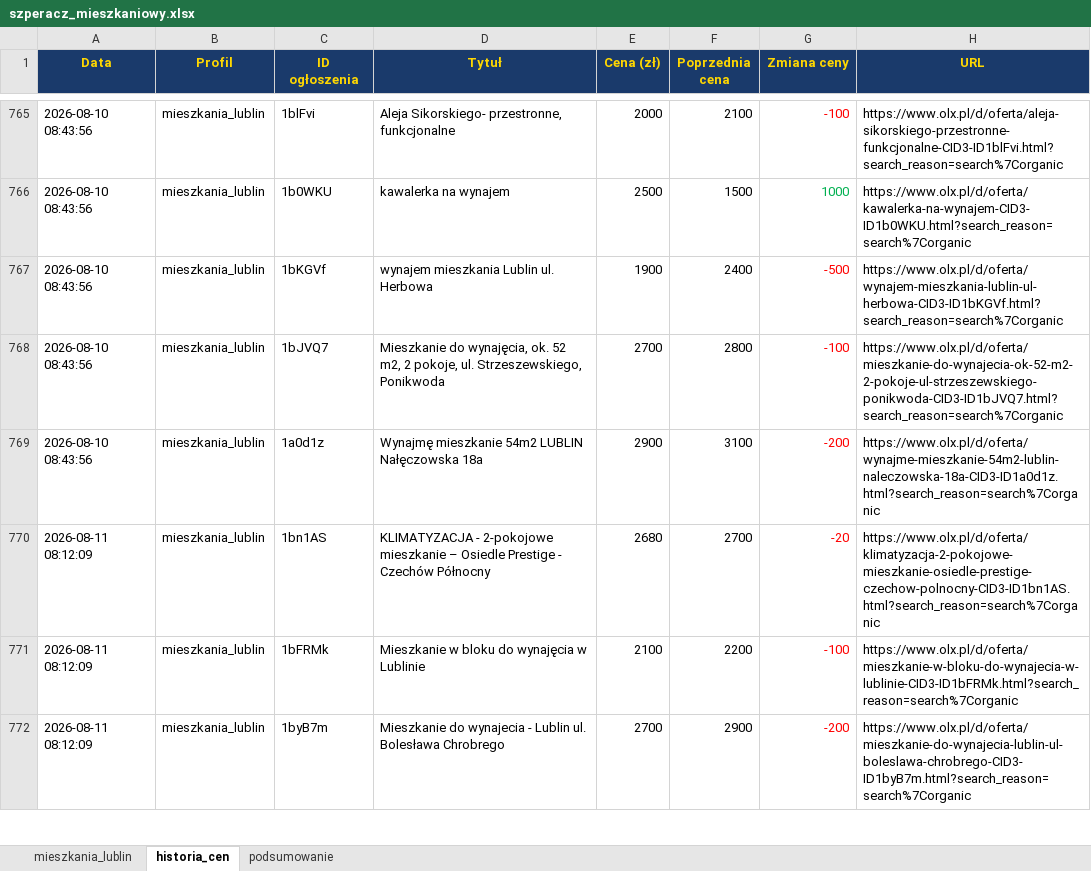
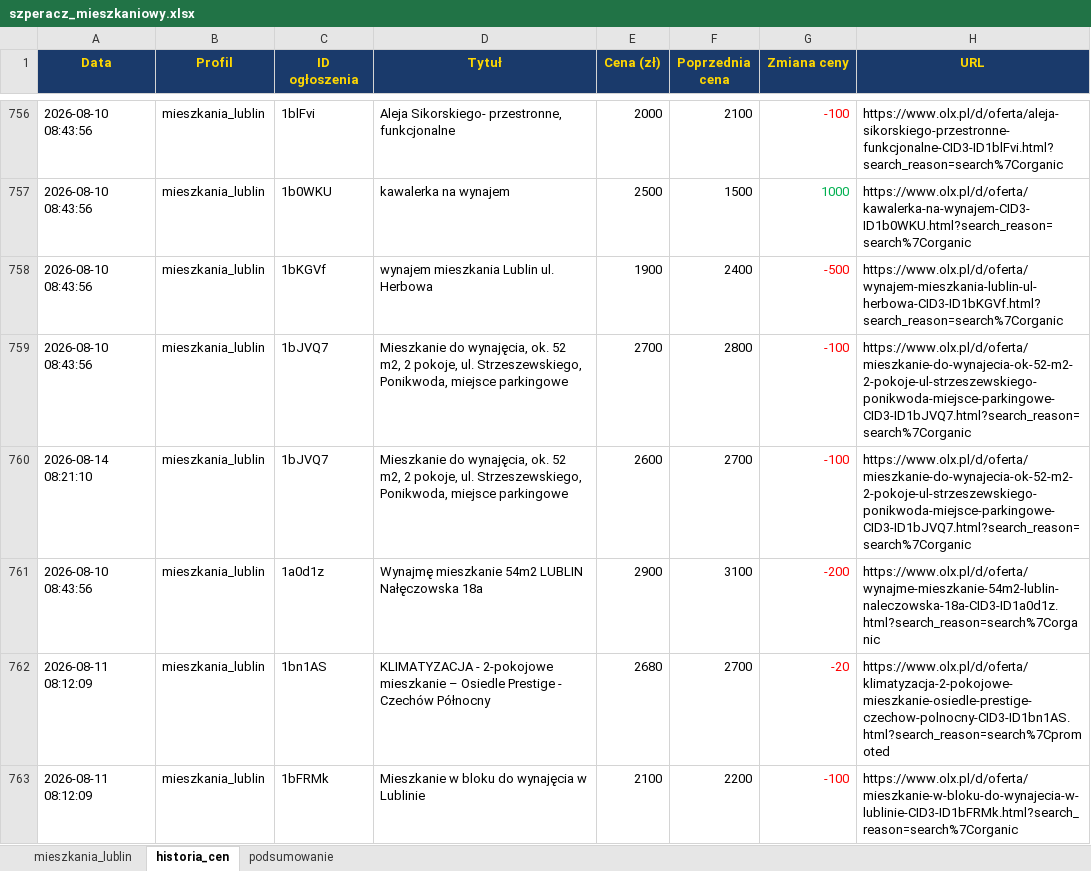
Before and after one commit to Bonaventura-EW/SZPERACZ-MIESZKANIOWY, an Excel workbook: data/szperacz_mieszkaniowy.xlsx, sheet historia_cen, drawn as a sheet; only a part is shown, gaps mark what is left out; the shorter side is filled out with more unchanged rows; values as stored, in another font and other column widths than the file's, no borders; addresses are those after the commit; the diff covers the shown part only; the diff names each change by its address in the sheet, - before the commit and + after, or states it on an @@ line.

```diff
--- a/data/szperacz_mieszkaniowy.xlsx (sheet historia_cen)
+++ b/data/szperacz_mieszkaniowy.xlsx (sheet historia_cen)
-D759 (Tytuł): …ul. Strzeszewskiego, Ponikwoda
+D759 (Tytuł): …ul. Strzeszewskiego, Ponikwoda, miejsce parkingowe
-H759 (URL): https://www.olx.pl/d/oferta/mieszkanie-do-wynajecia-ok-52-m2-2-pokoje-ul-strzeszewskiego-ponikwoda-CID3-ID1bJVQ7.html?search_reason=search%7Corganic
+H759 (URL): https://www.olx.pl/d/oferta/mieszkanie-do-wynajecia-ok-52-m2-2-pokoje-ul-strzeszewskiego-ponikwoda-miejsce-parkingowe-CID3-ID1bJVQ7.html?search_reason=search%7Corganic
+row 760: 2026-08-14 08:21:10 | mieszkania_lublin | 1bJVQ7 | Mieszkanie do wynajęcia, ok. 52 m2, 2 pokoje, ul. Strzeszewskiego, Ponikwoda, miejsce parkingowe | 2600 | 2700 | -100 | https://www.olx.pl/d/oferta/mieszkanie-do-wynajecia-ok-52-m2-2-pokoje-ul-strzeszewskiego-ponikwoda-miejsce-parkingowe-CID3-ID1bJVQ7.html?search_reason=search%7Corganic
-H762 (URL): https://www.olx.pl/d/oferta/klimatyzacja-2-pokojowe-mieszkanie-osiedle-prestige-czechow-polnocny-CID3-ID1bn1AS.html?search_reason=search%7Corganic
+H762 (URL): https://www.olx.pl/d/oferta/klimatyzacja-2-pokojowe-mieszkanie-osiedle-prestige-czechow-polnocny-CID3-ID1bn1AS.html?search_reason=search%7Cpromoted
```
Also changed, not shown: 13 added rows, 10 removed rows and 14 edited cells elsewhere in this sheet, sheet mieszkania_lublin, sheet podsumowanie, 4 other files.
